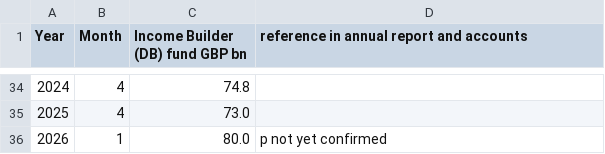
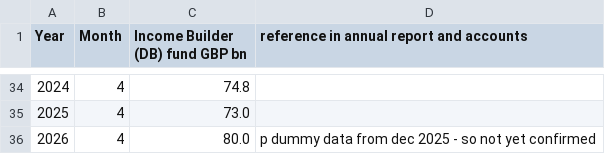
Before and after one commit to SussexUCU/USS, a CSV file: data/assets_returns/nominal/1992_todate_raw_assets_nominal.csv, drawn as a sheet; only a part is shown, gaps mark what is left out.

Commit message:
Update 1992_todate_raw_assets_nominal.csv

```diff
--- a/data/assets_returns/nominal/1992_todate_raw_assets_nominal.csv
+++ b/data/assets_returns/nominal/1992_todate_raw_assets_nominal.csv
@@ -35,2 +35,2 @@
 2025,4,73.0,
-2026,1,80.0,p not yet confirmed
+2026,4,80.0,p dummy data from dec 2025 - so not yet confirmed
```
